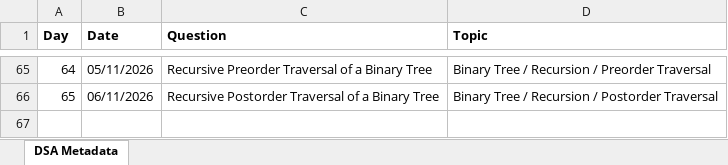
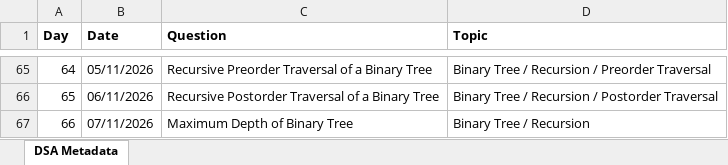
Before and after one commit to ajinkyashinde818/DSA-Journey, an Excel workbook: DSA_Journey_Metadata.xlsx, sheet DSA Metadata, drawn as a sheet; only a part is shown, gaps mark what is left out; values as stored, in another font and other column widths than the file's, no borders; the diff names each change by its address in the sheet, - before the commit and + after, or states it on an @@ line.

```diff
--- a/DSA_Journey_Metadata.xlsx (sheet DSA Metadata)
+++ b/DSA_Journey_Metadata.xlsx (sheet DSA Metadata)
+row 67: 66 | 07/11/2026 | Maximum Depth of Binary Tree | Binary Tree / Recursion
```
Also changed, not shown: 1 other file.
